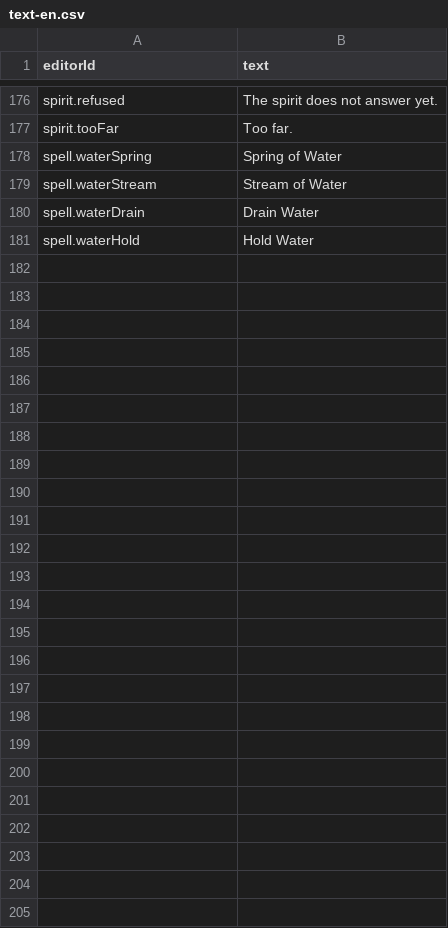
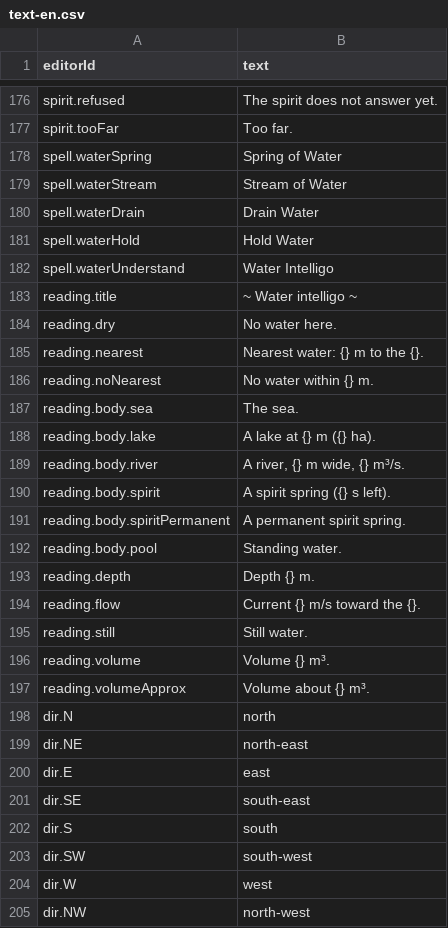
Before and after one commit to Gaetz/meadows, a CSV file: game/data/base/text-en.csv, drawn as a sheet; only a part is shown, gaps mark what is left out; the diff names each change by its address in the sheet, - before the commit and + after, or states it on an @@ line.

```diff
--- a/game/data/base/text-en.csv
+++ b/game/data/base/text-en.csv
+row 182: spell.waterUnderstand | Water Intelligo
+row 183: reading.title | ~ Water intelligo ~
+row 184: reading.dry | No water here.
+row 185: reading.nearest | Nearest water: {} m to the {}.
+row 186: reading.noNearest | No water within {} m.
+row 187: reading.body.sea | The sea.
+row 188: reading.body.lake | A lake at {} m ({} ha).
+row 189: reading.body.river | A river, {} m wide, {} m³/s.
+row 190: reading.body.spirit | A spirit spring ({} s left).
+row 191: reading.body.spiritPermanent | A permanent spirit spring.
+row 192: reading.body.pool | Standing water.
+row 193: reading.depth | Depth {} m.
+row 194: reading.flow | Current {} m/s toward the {}.
+row 195: reading.still | Still water.
+row 196: reading.volume | Volume {} m³.
+row 197: reading.volumeApprox | Volume about {} m³.
+row 198: dir.N | north
+row 199: dir.NE | north-east
+row 200: dir.E | east
+row 201: dir.SE | south-east
+row 202: dir.S | south
+row 203: dir.SW | south-west
+row 204: dir.W | west
+row 205: dir.NW | north-west
```
Also changed, not shown: game/data/base/text-fr.csv, 19 other files.
